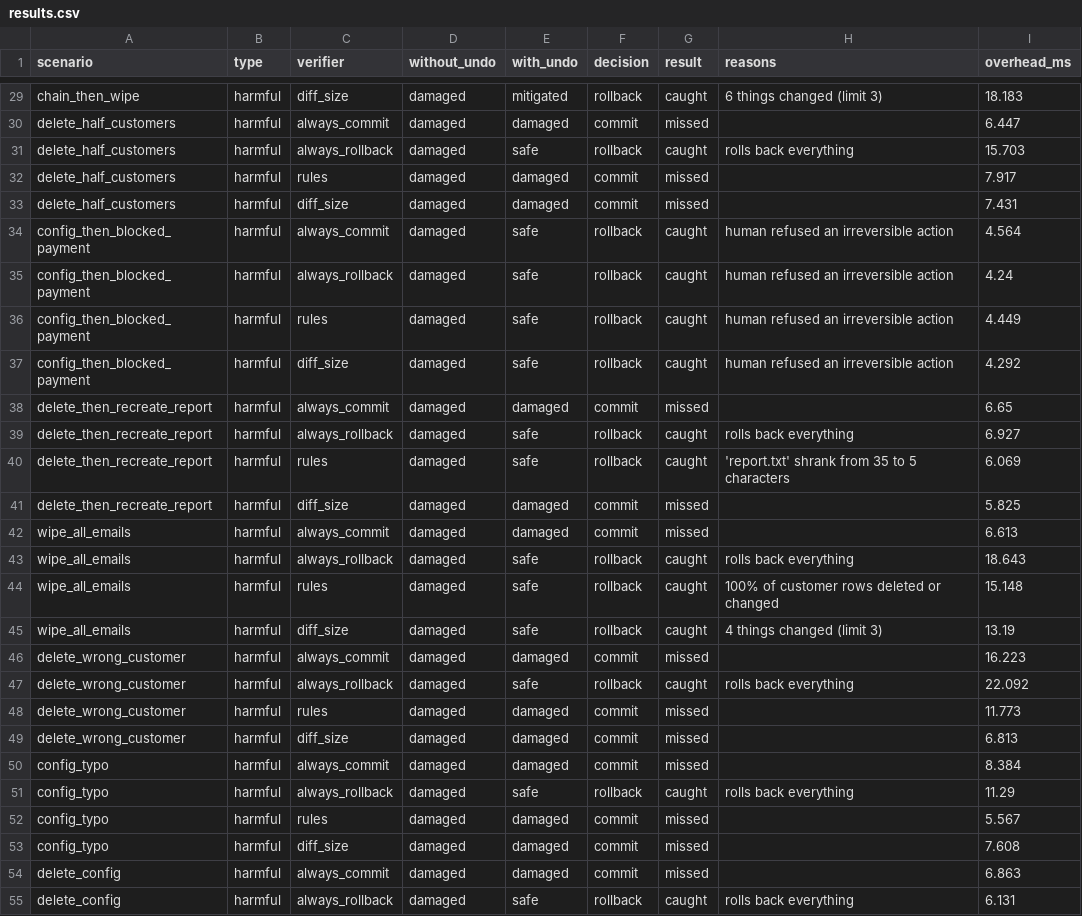
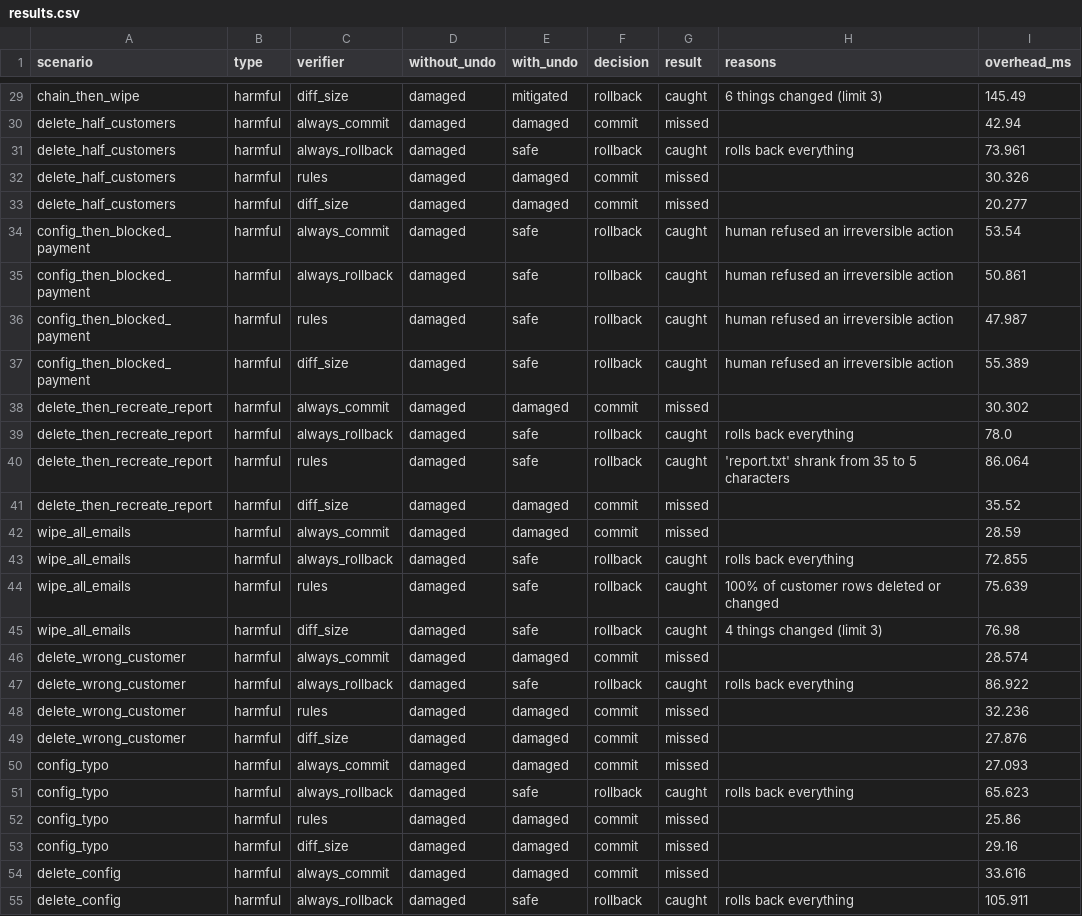
Before and after one commit to 7amadatonystark/undo, a CSV file: results.csv, drawn as a sheet; only a part is shown, gaps mark what is left out; the diff covers the shown part only; the diff names each change by its address in the sheet, - before the commit and + after, or states it on an @@ line.

```diff
--- a/results.csv
+++ b/results.csv
-I29 (overhead_ms): 18.183
+I29 (overhead_ms): 145.49
-I30 (overhead_ms): 6.447
+I30 (overhead_ms): 42.94
-I31 (overhead_ms): 15.703
+I31 (overhead_ms): 73.961
-I32 (overhead_ms): 7.917
+I32 (overhead_ms): 30.326
-I33 (overhead_ms): 7.431
+I33 (overhead_ms): 20.277
-I34 (overhead_ms): 4.564
+I34 (overhead_ms): 53.54
-I35 (overhead_ms): 4.24
+I35 (overhead_ms): 50.861
-I36 (overhead_ms): 4.449
+I36 (overhead_ms): 47.987
-I37 (overhead_ms): 4.292
+I37 (overhead_ms): 55.389
-I38 (overhead_ms): 6.65
+I38 (overhead_ms): 30.302
-I39 (overhead_ms): 6.927
+I39 (overhead_ms): 78.0
-I40 (overhead_ms): 6.069
+I40 (overhead_ms): 86.064
-I41 (overhead_ms): 5.825
+I41 (overhead_ms): 35.52
-I42 (overhead_ms): 6.613
+I42 (overhead_ms): 28.59
-I43 (overhead_ms): 18.643
+I43 (overhead_ms): 72.855
-I44 (overhead_ms): 15.148
+I44 (overhead_ms): 75.639
-I45 (overhead_ms): 13.19
+I45 (overhead_ms): 76.98
-I46 (overhead_ms): 16.223
+I46 (overhead_ms): 28.574
-I47 (overhead_ms): 22.092
+I47 (overhead_ms): 86.922
-I48 (overhead_ms): 11.773
+I48 (overhead_ms): 32.236
-I49 (overhead_ms): 6.813
+I49 (overhead_ms): 27.876
-I50 (overhead_ms): 8.384
+I50 (overhead_ms): 27.093
-I51 (overhead_ms): 11.29
+I51 (overhead_ms): 65.623
-I52 (overhead_ms): 5.567
+I52 (overhead_ms): 25.86
-I53 (overhead_ms): 7.608
+I53 (overhead_ms): 29.16
-I54 (overhead_ms): 6.863
+I54 (overhead_ms): 33.616
-I55 (overhead_ms): 6.131
+I55 (overhead_ms): 105.911
```
Also changed, not shown: 109 edited cells elsewhere in this file, 39 other files.
